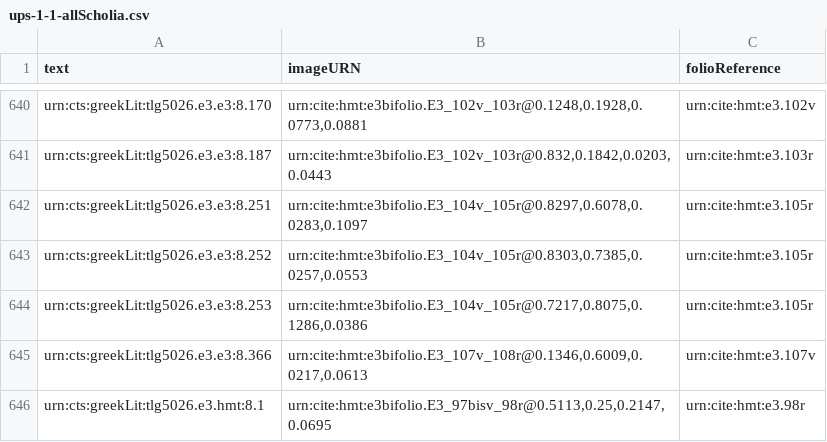
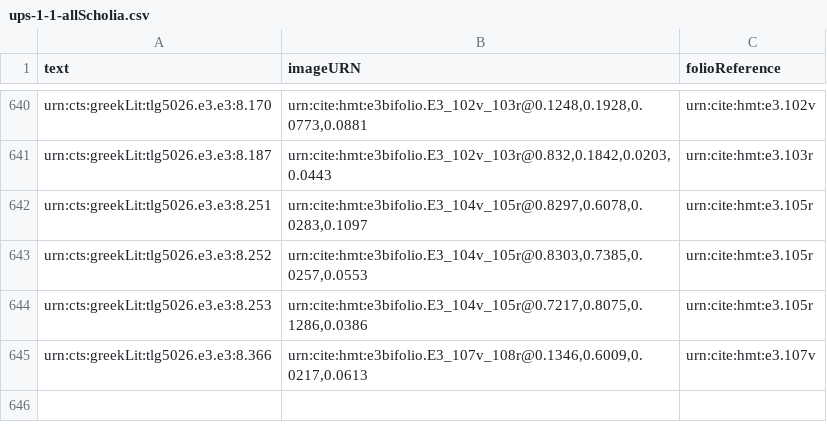
Before and after one commit to hmteditors/hmt-8, a CSV file: collections/ups-1-1-allScholia.csv, drawn as a sheet; only a part is shown, gaps mark what is left out.

Commit message:
Update ups-1-1-allScholia.csv
removed metrical summary from scholia

```diff
--- a/collections/ups-1-1-allScholia.csv
+++ b/collections/ups-1-1-allScholia.csv
@@ -645,2 +645 @@ urn:cts:greekLit:tlg5026.e3.e3:8.253,"urn:cite:hmt:e3bifolio.E3_104v_105r@0.7217
 urn:cts:greekLit:tlg5026.e3.e3:8.366,"urn:cite:hmt:e3bifolio.E3_107v_108r@0.1346,0.6009,0.0217,0.0613",urn:cite:hmt:e3.107v
-urn:cts:greekLit:tlg5026.e3.hmt:8.1,"urn:cite:hmt:e3bifolio.E3_97bisv_98r@0.5113,0.25,0.2147,0.0695",urn:cite:hmt:e3.98r
```
